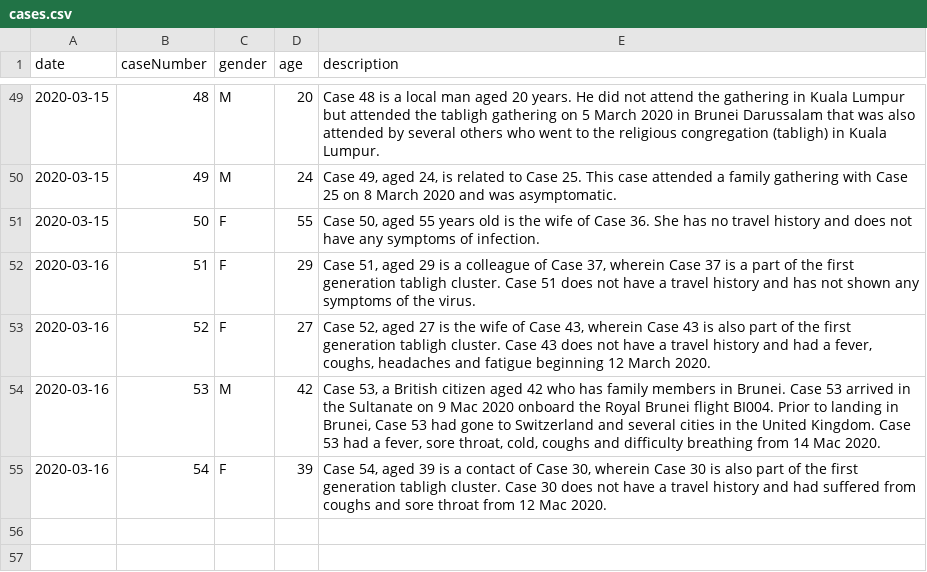
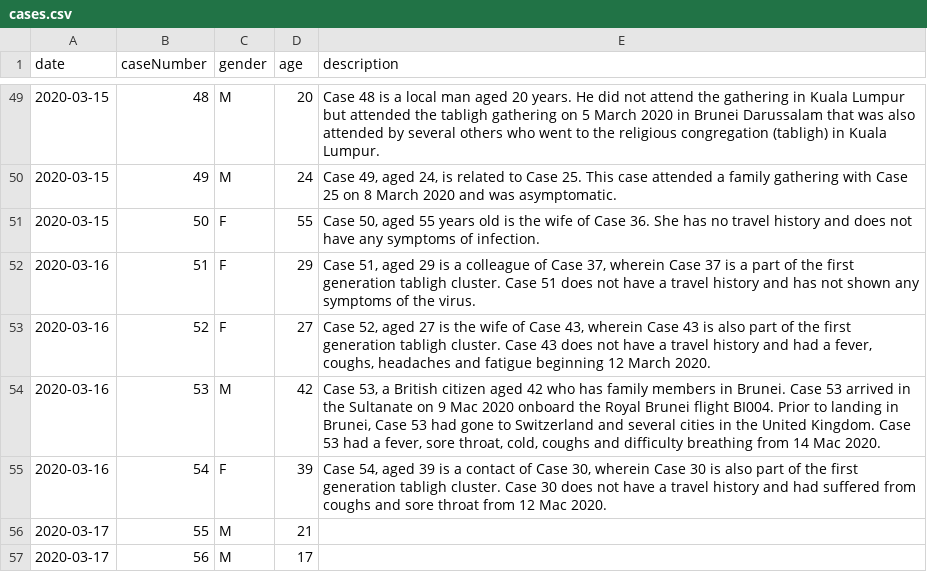
Before and after one commit to dsychin/covid19brunei, a CSV file: src/data/cases.csv, drawn as a sheet; only a part is shown, gaps mark what is left out; the diff names each change by its address in the sheet, - before the commit and + after, or states it on an @@ line.

```diff
--- a/src/data/cases.csv
+++ b/src/data/cases.csv
+row 56: 2020-03-17 | 55 | M | 21
+row 57: 2020-03-17 | 56 | M | 17
```
Also changed, not shown: 2 other files.
